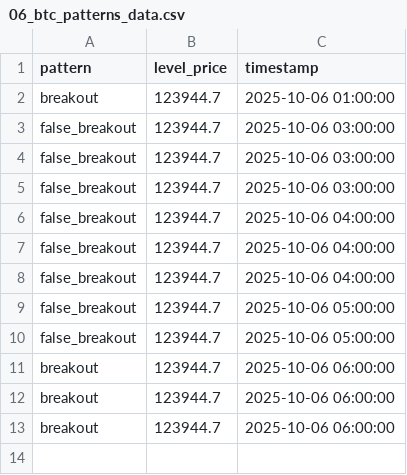
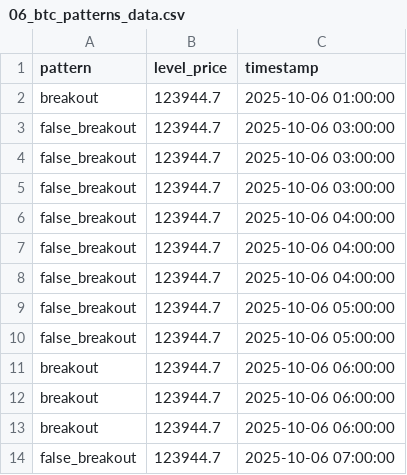
Before and after one commit to olzhas070701/btc-bot, a CSV file: archive/2025/10/week_41/06/06_btc_patterns_data.csv, drawn as a sheet; the diff names each change by its address in the sheet, - before the commit and + after, or states it on an @@ line.

```diff
--- a/archive/2025/10/week_41/06/06_btc_patterns_data.csv
+++ b/archive/2025/10/week_41/06/06_btc_patterns_data.csv
+row 14: false_breakout | 123944.7 | 2025-10-06 07:00:00
```
Also changed, not shown: archive/2025/10/week_41/06/06_btc_levels_data.csv, 2 other files.
